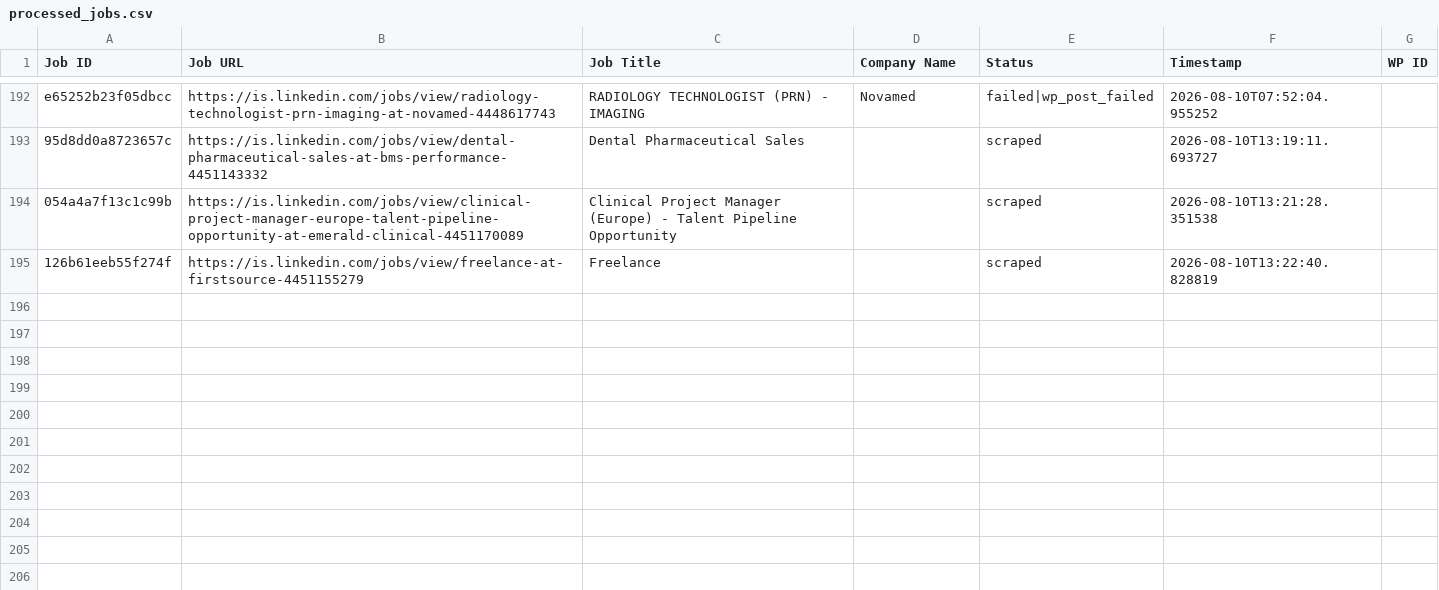
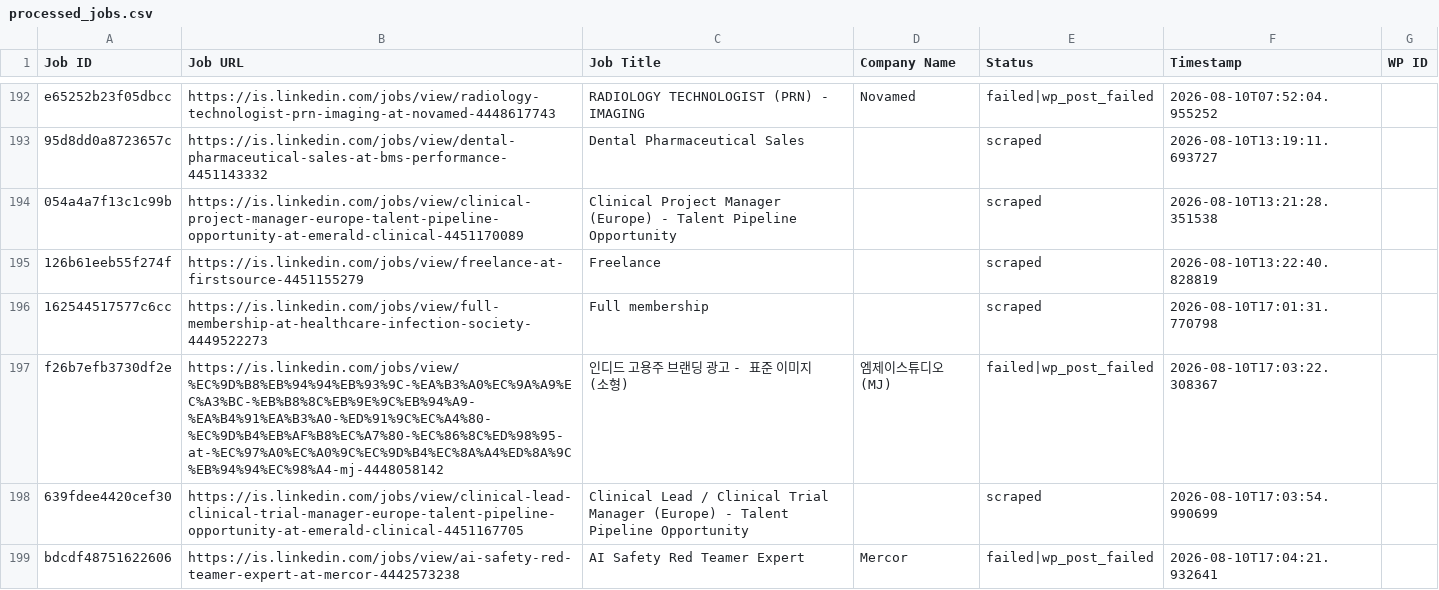
Before and after one commit to innovationinc2000/is, a CSV file: processed_jobs.csv, drawn as a sheet; only a part is shown, gaps mark what is left out.

```diff
--- a/processed_jobs.csv
+++ b/processed_jobs.csv
@@ -199 +199,5 @@ e65252b23f05dbcc,https://is.linkedin.com/jobs/view/radiology-technologist-prn-im
 126b61eeb55f274f,https://is.linkedin.com/jobs/view/freelance-at-firstsource-4451155279,Freelance,,scraped,2026-08-10T13:22:40.828819,
+162544517577c6cc,https://is.linkedin.com/jobs/view/full-membership-at-healthcare-infection-society-4449522273,Full membership,,scraped,2026-08-10T17:01:31.770798,
+f26b7efb3730df2e,https://is.linkedin.com/jobs/view/%EC%9D%B8%EB%94%94%EB%93%9C-%EA%B3%A0%EC%9A%A9%EC%A3%BC-%EB%B8%8C%EB%9E%9C%EB%94%A9-%EA%B4%91%EA%B3%A0-%ED%91%9C%EC%A4%80-%EC%9D%B4%EB%AF%B8%EC%A7%80-%EC%86%8C%ED%98%95-at-%EC%97%A0%EC%A0%9C%EC%9D%B4%EC%8A%A4%ED%8A%9C%EB%94%94%EC%98%A4-mj-4448058142,인디드 고용주 브랜딩 광고 - 표준 이미지 (소형),엠제이스튜디오(MJ),failed|wp_post_failed,2026-08-10T17:03:22.308367,
+639fdee4420cef30,https://is.linkedin.com/jobs/view/clinical-lead-clinical-trial-manager-europe-talent-pipeline-opportunity-at-emerald-clinical-4451167705,Clinical Lead / Clinical Trial Manager (Europe) - Talent Pipeline Opportunity,,scraped,2026-08-10T17:03:54.990699,
+bdcdf48751622606,https://is.linkedin.com/jobs/view/ai-safety-red-teamer-expert-at-mercor-4442573238,AI Safety Red Teamer Expert,Mercor,failed|wp_post_failed,2026-08-10T17:04:21.932641,
```
